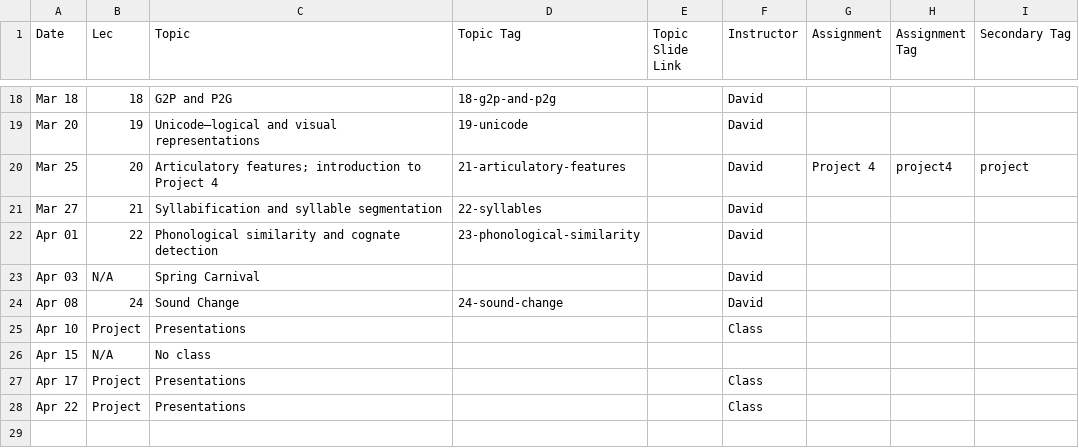
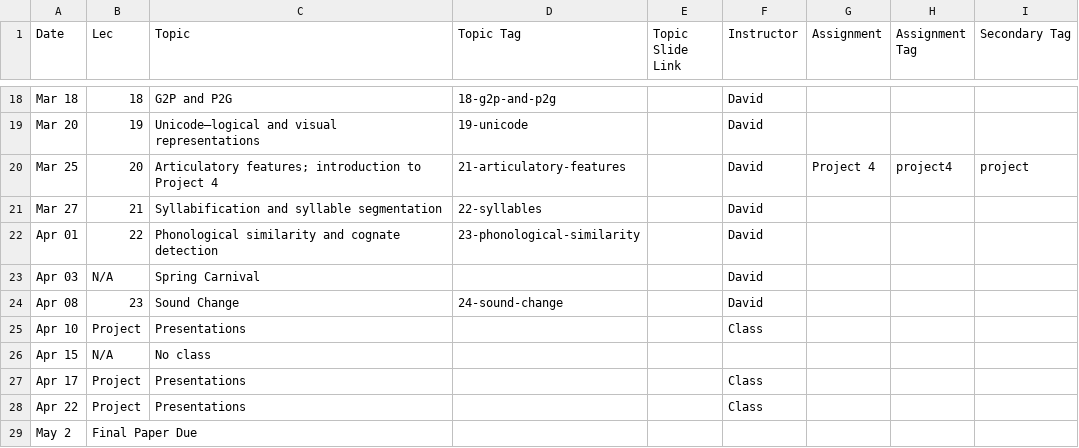
Before and after one commit to dmort27/subwordmodeling, a CSV file: _data/schedule.csv, drawn as a sheet; only a part is shown, gaps mark what is left out.

Commit message:
Update schedule.csv

```diff
--- a/_data/schedule.csv
+++ b/_data/schedule.csv
@@ -23,3 +23,3 @@ Apr 01,22,Phonological similarity and cognate detection,23-phonological-similari
 Apr 03,N/A,Spring Carnival,,,David,,,
-Apr 08,24,Sound Change,24-sound-change,,David,,,
+Apr 08,23,Sound Change,24-sound-change,,David,,,
 Apr 10,Project,Presentations,,,Class,,,
@@ -28 +28,2 @@ Apr 17,Project,Presentations,,,Class,,,
 Apr 22,Project,Presentations,,,Class,,,
+May 2, Final Paper Due,,,,,,
```
